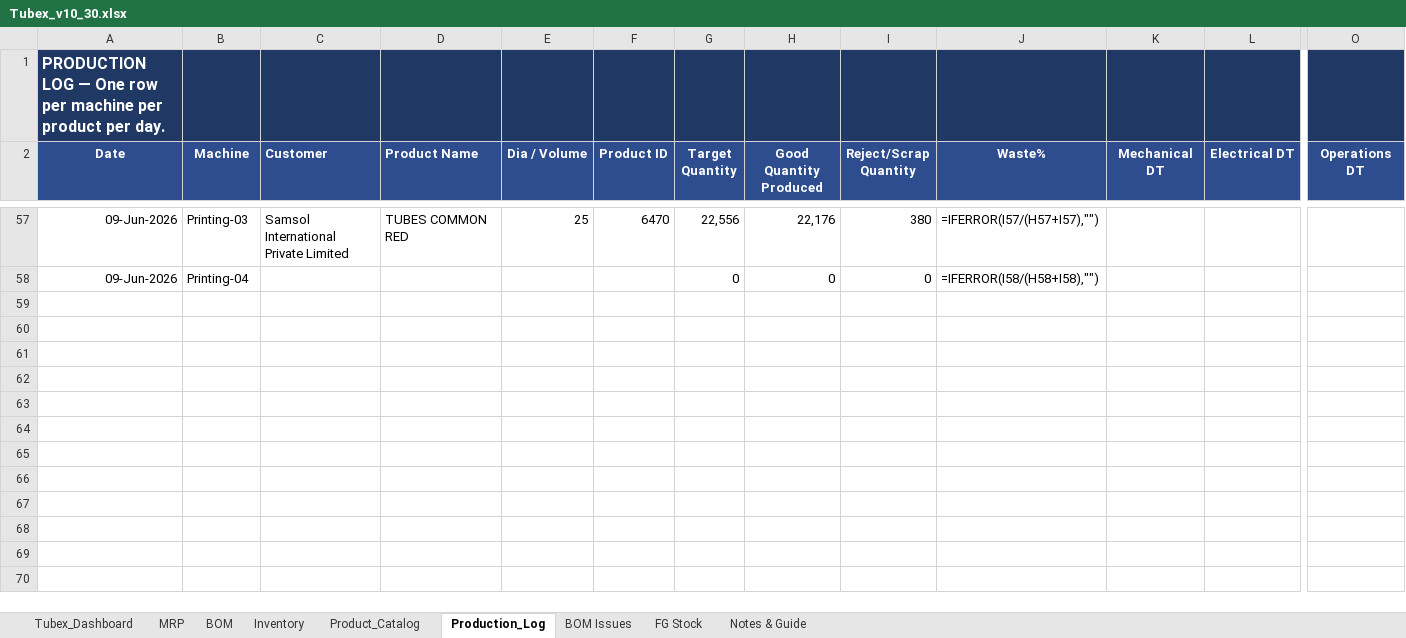
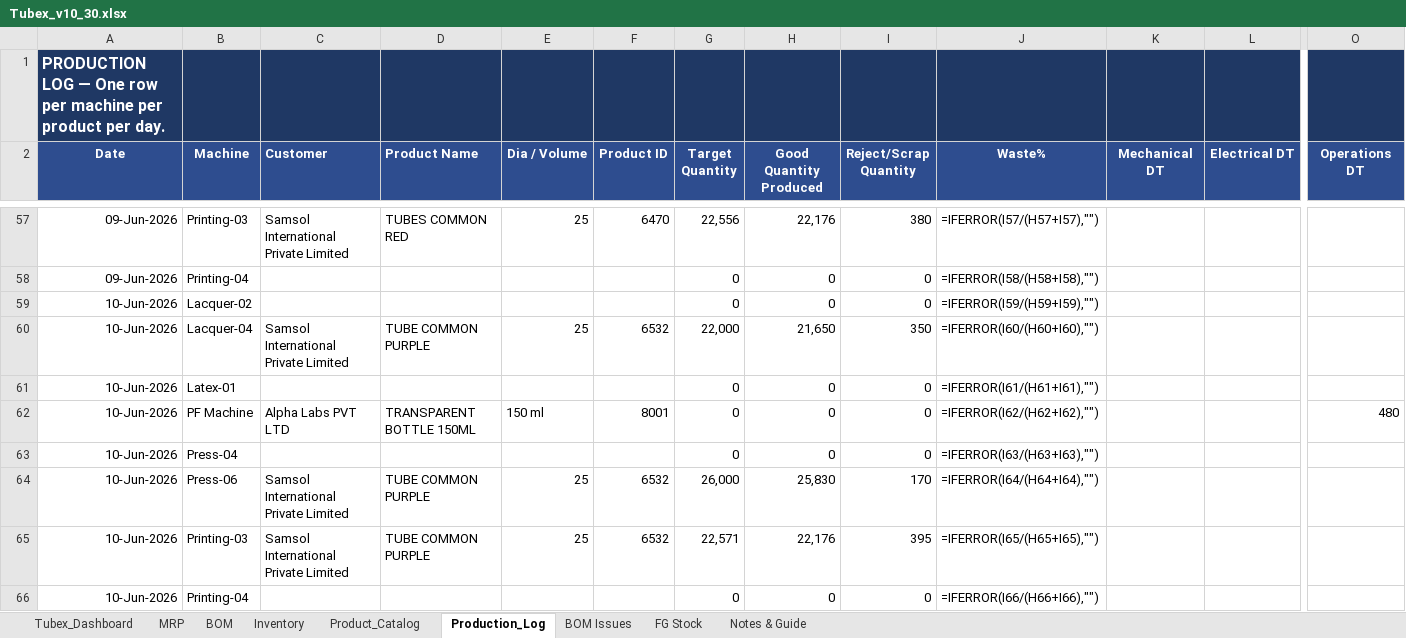
Before and after one commit to ckndr/alpha-containers, an Excel workbook: Tubex_v10_30.xlsx, sheet Production_Log, drawn as a sheet; only a part is shown, gaps mark what is left out; values as stored, in another font and other column widths than the file's, no borders; formulas without a stored value are shown as written; rows hold the shown columns only; the diff names each change by its address in the sheet, - before the commit and + after, or states it on an @@ line.

```diff
--- a/Tubex_v10_30.xlsx (sheet Production_Log)
+++ b/Tubex_v10_30.xlsx (sheet Production_Log)
+row 59: 10-Jun-2026 | Lacquer-02 |  |  |  |  | 0 | 0 | 0 | =IFERROR(I59/(H59+I59),"")
+row 60: 10-Jun-2026 | Lacquer-04 | Samsol International Private Limited | TUBE COMMON PURPLE | 25 | 6532 | 22,000 | 21,650 | 350 | =IFERROR(I60/(H60+I60),"")
+row 61: 10-Jun-2026 | Latex-01 |  |  |  |  | 0 | 0 | 0 | =IFERROR(I61/(H61+I61),"")
+row 62: 10-Jun-2026 | PF Machine | Alpha Labs PVT LTD | TRANSPARENT BOTTLE 150ML | 150 ml | 8001 | 0 | 0 | 0 | =IFERROR(I62/(H62+I62),"") |  |  | 480
+row 63: 10-Jun-2026 | Press-04 |  |  |  |  | 0 | 0 | 0 | =IFERROR(I63/(H63+I63),"")
+row 64: 10-Jun-2026 | Press-06 | Samsol International Private Limited | TUBE COMMON PURPLE | 25 | 6532 | 26,000 | 25,830 | 170 | =IFERROR(I64/(H64+I64),"")
+row 65: 10-Jun-2026 | Printing-03 | Samsol International Private Limited | TUBE COMMON PURPLE | 25 | 6532 | 22,571 | 22,176 | 395 | =IFERROR(I65/(H65+I65),"")
+row 66: 10-Jun-2026 | Printing-04 |  |  |  |  | 0 | 0 | 0 | =IFERROR(I66/(H66+I66),"")
```
Also changed, not shown: sheet BOM, sheet MRP, sheet Inventory, sheet FG Stock, sheet Tubex_Dashboard, 2 other files.
